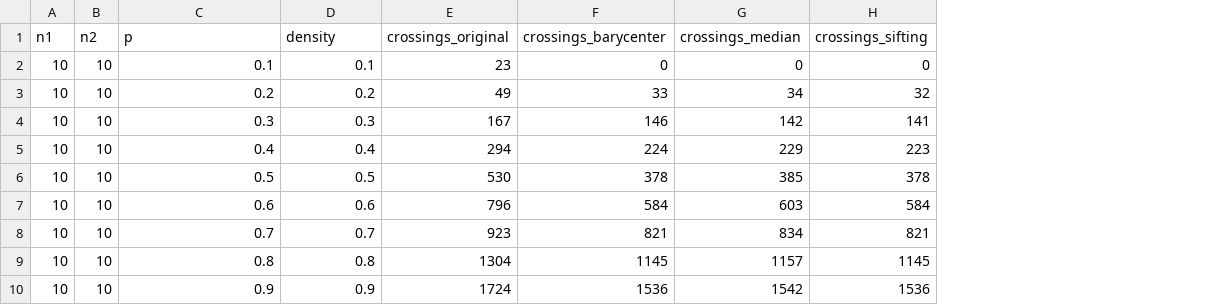
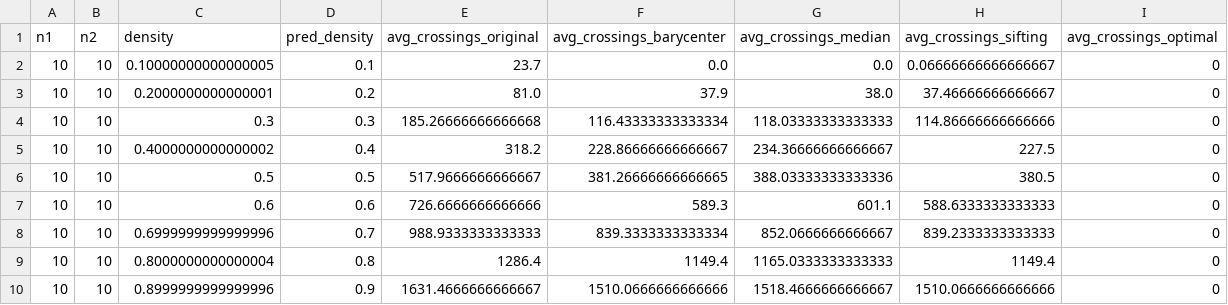
Before and after one commit to loridge/Crossing-Minimization-in-k-layered-Hierarchical-Graphs, a CSV file: experiments/exp2_results_10+10.csv, drawn as a sheet; removed rows and columns are numbered as before the commit, all else as after; the diff names each change by its address in the sheet, - before the commit and + after, or states it on an @@ line.

```diff
--- a/experiments/exp2_results_10+10.csv
+++ b/experiments/exp2_results_10+10.csv
-column E (crossings_original), rows 2-10: 23 | 49 | 167 | 294 | 530 | 796 | 923 | 1304 | 1724
-column F (crossings_barycenter), rows 2-10: 0 | 33 | 146 | 224 | 378 | 584 | 821 | 1145 | 1536
-column G (crossings_median), rows 2-10: 0 | 34 | 142 | 229 | 385 | 603 | 834 | 1157 | 1542
-column H (crossings_sifting), rows 2-10: 0 | 32 | 141 | 223 | 378 | 584 | 821 | 1145 | 1536
+column E (avg_crossings_original), rows 2-10: 23.7 | 81.0 | 185.26666666666668 | 318.2 | 517.9666666666667 | 726.6666666666666 | 988.9333333333333 | 1286.4 | 1631.4666666666667
+column F (avg_crossings_barycenter), rows 2-10: 0.0 | 37.9 | 116.43333333333334 | 228.86666666666667 | 381.26666666666665 | 589.3 | 839.3333333333334 | 1149.4 | 1510.0666666666666
+column G (avg_crossings_median), rows 2-10: 0.0 | 38.0 | 118.03333333333333 | 234.36666666666667 | 388.03333333333336 | 601.1 | 852.0666666666667 | 1165.0333333333333 | 1518.4666666666667
+column H (avg_crossings_sifting), rows 2-10: 0.06666666666666667 | 37.46666666666667 | 114.86666666666666 | 227.5 | 380.5 | 588.6333333333333 | 839.2333333333333 | 1149.4 | 1510.0666666666666
+column I (avg_crossings_optimal), rows 2-10: all 0
-C1: p
+C1: density
-D1: density
+D1: pred_density
-C2 (density): 0.1
+C2 (density): 0.10000000000000005
-C3 (density): 0.2
+C3 (density): 0.2000000000000001
-C5 (density): 0.4
+C5 (density): 0.4000000000000002
-C8 (density): 0.7
+C8 (density): 0.6999999999999996
-C9 (density): 0.8
+C9 (density): 0.8000000000000004
-C10 (density): 0.9
+C10 (density): 0.8999999999999996
```
Also changed, not shown: experiments/exp2_results_20+20.csv, 5 other files.
